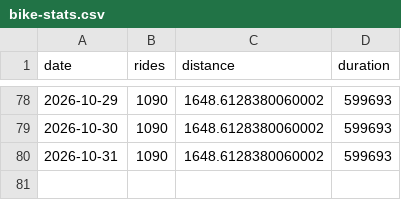
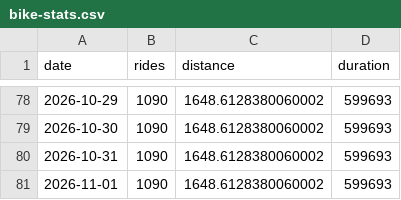
Before and after one commit to tatimblin/tristantimblin.dev, a CSV file: src/data/bike-stats.csv, drawn as a sheet; only a part is shown, gaps mark what is left out.

```diff
--- a/src/data/bike-stats.csv
+++ b/src/data/bike-stats.csv
@@ -80 +80,2 @@ date,rides,distance,duration
 2026-10-31,1090,1648.6128380060002,599693
+2026-11-01,1090,1648.6128380060002,599693
```
Also changed, not shown: 1 other file.
